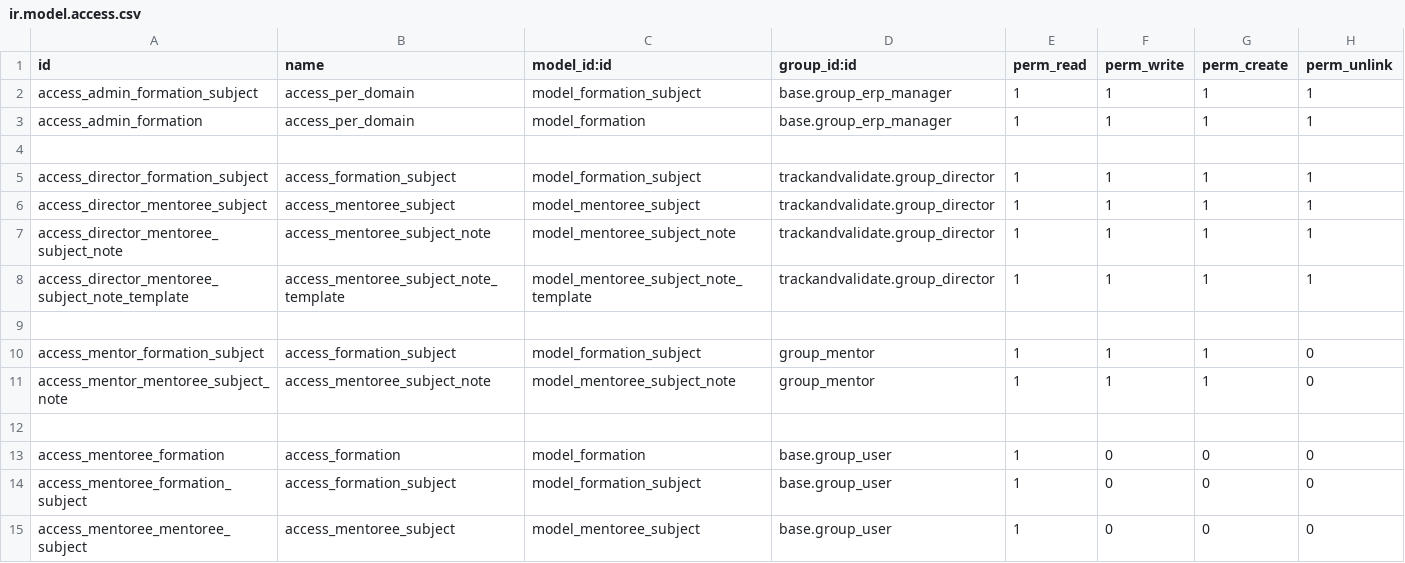
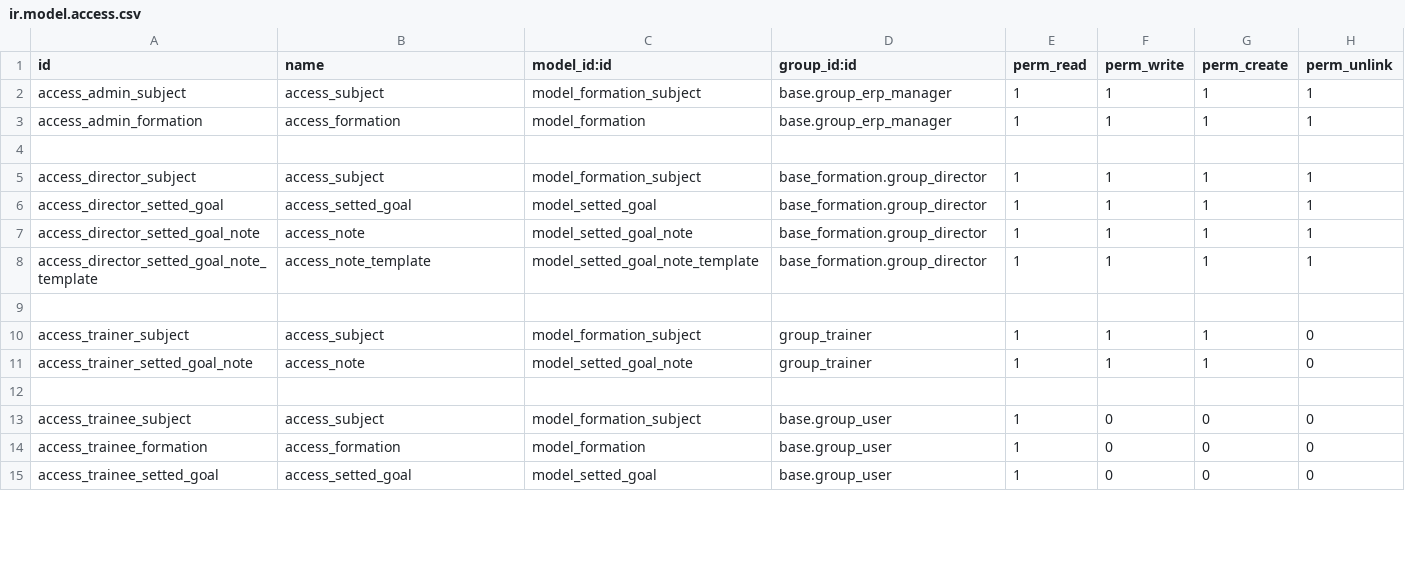
Before and after one commit to jumpto-ch/mentoree, a CSV file: base_formation/security/ir.model.access.csv, drawn as a sheet; only a part is shown; the diff covers the shown part only.

Commit message:
refactoring of the model

```diff
--- a/base_formation/security/ir.model.access.csv
+++ b/base_formation/security/ir.model.access.csv
@@ -1,15 +1,15 @@
 id,name,model_id:id,group_id:id,perm_read,perm_write,perm_create,perm_unlink
-access_admin_formation_subject,access_per_domain,model_formation_subject,base.group_erp_manager,1,1,1,1
-access_admin_formation,access_per_domain,model_formation,base.group_erp_manager,1,1,1,1
+access_admin_subject,access_subject,model_formation_subject,base.group_erp_manager,1,1,1,1
+access_admin_formation,access_formation,model_formation,base.group_erp_manager,1,1,1,1
 ,,,,,,,
-access_director_formation_subject,access_formation_subject,model_formation_subject,trackandvalidate.group_director,1,1,1,1
-access_director_mentoree_subject,access_mentoree_subject,model_mentoree_subject,trackandvalidate.group_director,1,1,1,1
-access_director_mentoree_subject_note,access_mentoree_subject_note,model_mentoree_subject_note,trackandvalidate.group_director,1,1,1,1
-access_director_mentoree_subject_note_template,access_mentoree_subject_note_template,model_mentoree_subject_note_template,trackandvalidate.group_director,1,1,1,1
+access_director_subject,access_subject,model_formation_subject,base_formation.group_director,1,1,1,1
+access_director_setted_goal,access_setted_goal,model_setted_goal,base_formation.group_director,1,1,1,1
+access_director_setted_goal_note,access_note,model_setted_goal_note,base_formation.group_director,1,1,1,1
+access_director_setted_goal_note_template,access_note_template,model_setted_goal_note_template,base_formation.group_director,1,1,1,1
 ,,,,,,,
-access_mentor_formation_subject,access_formation_subject,model_formation_subject,group_mentor,1,1,1,0
-access_mentor_mentoree_subject_note,access_mentoree_subject_note,model_mentoree_subject_note,group_mentor,1,1,1,0
+access_trainer_subject,access_subject,model_formation_subject,group_trainer,1,1,1,0
+access_trainer_setted_goal_note,access_note,model_setted_goal_note,group_trainer,1,1,1,0
 ,,,,,,,
-access_mentoree_formation,access_formation,model_formation,base.group_user,1,0,0,0
-access_mentoree_formation_subject,access_formation_subject,model_formation_subject,base.group_user,1,0,0,0
-access_mentoree_mentoree_subject,access_mentoree_subject,model_mentoree_subject,base.group_user,1,0,0,0
+access_trainee_subject,access_subject,model_formation_subject,base.group_user,1,0,0,0
+access_trainee_formation,access_formation,model_formation,base.group_user,1,0,0,0
+access_trainee_setted_goal,access_setted_goal,model_setted_goal,base.group_user,1,0,0,0
```
Also changed, not shown: 6 edited cells elsewhere in this file, 23 other files.
